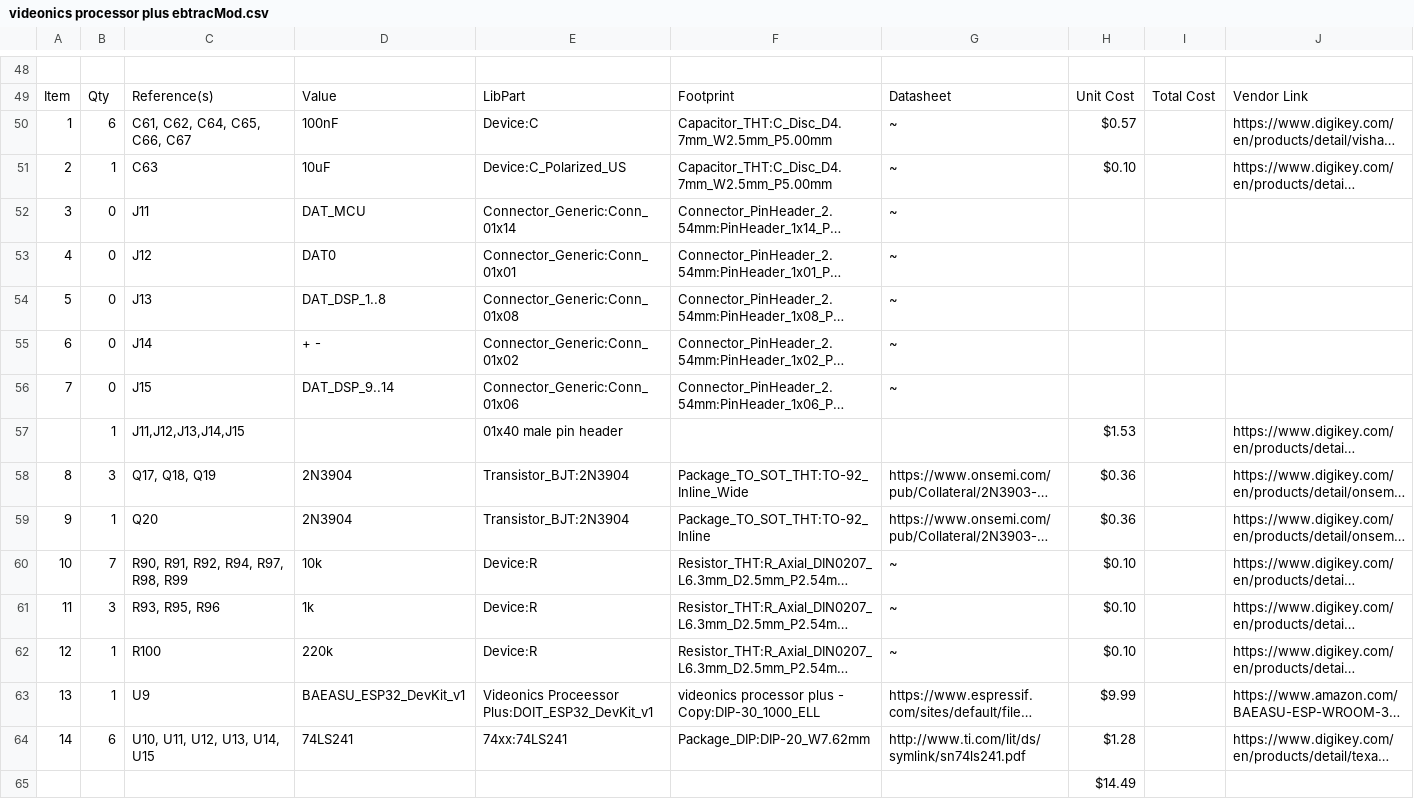
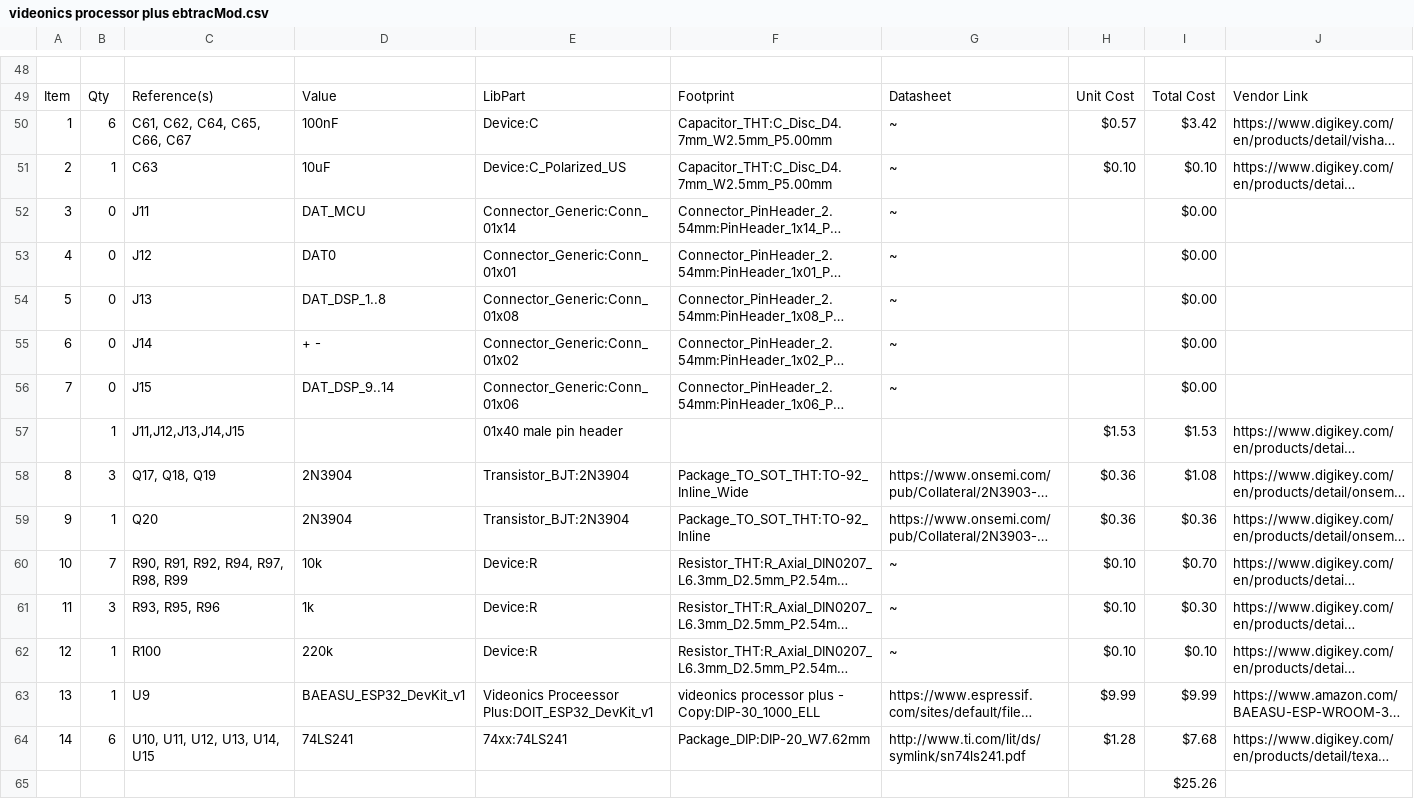
Before and after one commit to ebtrac/Videonics-PP-1-Bluetooth-Mod, a CSV file: videonics processor plus ebtracMod.csv, drawn as a sheet; only a part is shown, gaps mark what is left out; long unchanged cells end in …; removed rows and columns are numbered as before the commit, all else as after; the diff names each change by its address in the sheet, - before the commit and + after, or states it on an @@ line.

Commit message:
updated cost

```diff
--- a/videonics processor plus ebtracMod.csv
+++ b/videonics processor plus ebtracMod.csv
-I50: (empty)
+I50: $3.42
-I51: (empty)
+I51: $0.10
-I52:I56: (empty)
+I52:I56: $0.00
-I57: (empty)
+I57: $1.53
-I58: (empty)
+I58: $1.08
-I59: (empty)
+I59: $0.36
-I60: (empty)
+I60: $0.70
-I61: (empty)
+I61: $0.30
-I62: (empty)
+I62: $0.10
-I63: (empty)
+I63: $9.99
-I64: (empty)
+I64: $7.68
-row 65:  |  |  |  |  |  |  | $14.49
+row 65:  |  |  |  |  |  |  |  | $25.26
```
